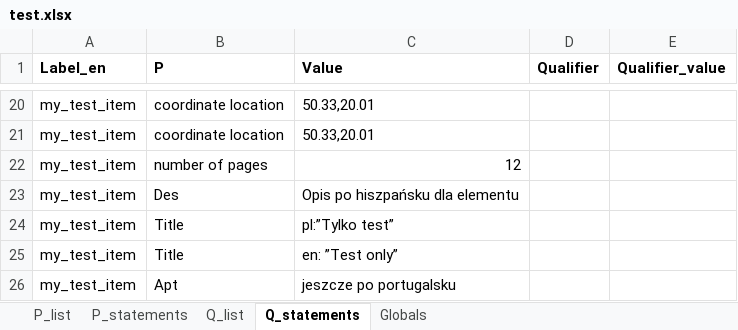
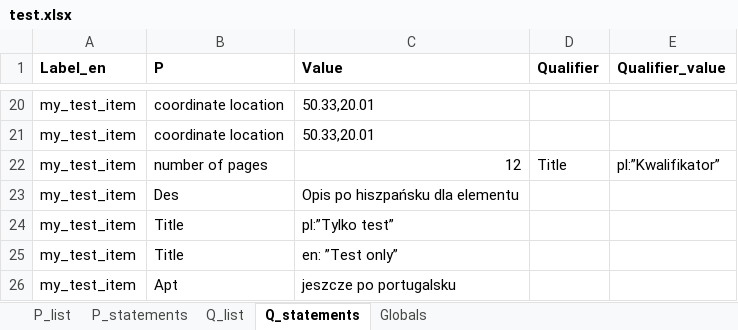
Before and after one commit to pjaskulski/wikihub_skrypty, an Excel workbook: data/test.xlsx, sheet Q_statements, drawn as a sheet; only a part is shown, gaps mark what is left out; values as stored, in another font and other column widths than the file's, no borders; the diff names each change by its address in the sheet, - before the commit and + after, or states it on an @@ line.

```diff
--- a/data/test.xlsx (sheet Q_statements)
+++ b/data/test.xlsx (sheet Q_statements)
-D22 (Qualifier): (empty)
+D22 (Qualifier): Title
-E22 (Qualifier_value): (empty)
+E22 (Qualifier_value): pl:”Kwalifikator”
```
Also changed, not shown: sheet Q_list, 1 other file.
